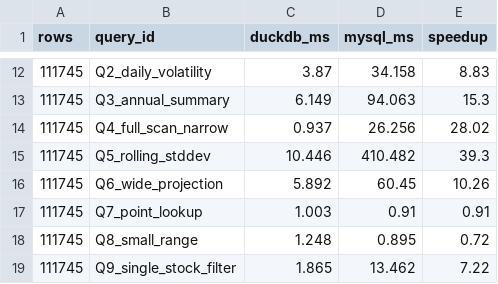
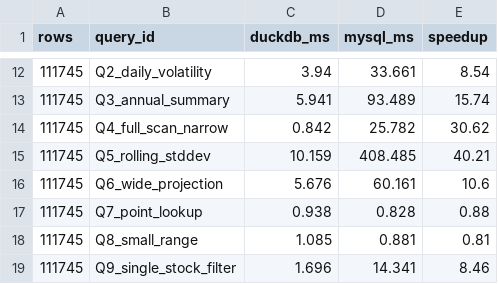
Before and after one commit to hyang150/DS551_Project_, a CSV file: output/scaling_results.csv, drawn as a sheet; only a part is shown, gaps mark what is left out; the diff covers the shown part only.

```diff
--- a/output/scaling_results.csv
+++ b/output/scaling_results.csv
@@ -12,8 +12,8 @@ rows,query_id,duckdb_ms,mysql_ms,speedup
-111745,Q2_daily_volatility,3.87,34.158,8.83
-111745,Q3_annual_summary,6.149,94.063,15.3
-111745,Q4_full_scan_narrow,0.937,26.256,28.02
-111745,Q5_rolling_stddev,10.446,410.482,39.3
-111745,Q6_wide_projection,5.892,60.45,10.26
-111745,Q7_point_lookup,1.003,0.91,0.91
-111745,Q8_small_range,1.248,0.895,0.72
-111745,Q9_single_stock_filter,1.865,13.462,7.22
+111745,Q2_daily_volatility,3.94,33.661,8.54
+111745,Q3_annual_summary,5.941,93.489,15.74
+111745,Q4_full_scan_narrow,0.842,25.782,30.62
+111745,Q5_rolling_stddev,10.159,408.485,40.21
+111745,Q6_wide_projection,5.676,60.161,10.6
+111745,Q7_point_lookup,0.938,0.828,0.88
+111745,Q8_small_range,1.085,0.881,0.81
+111745,Q9_single_stock_filter,1.696,14.341,8.46
```
Also changed, not shown: 30 edited cells elsewhere in this file, output/benchmark_results.csv, 11 other files.
